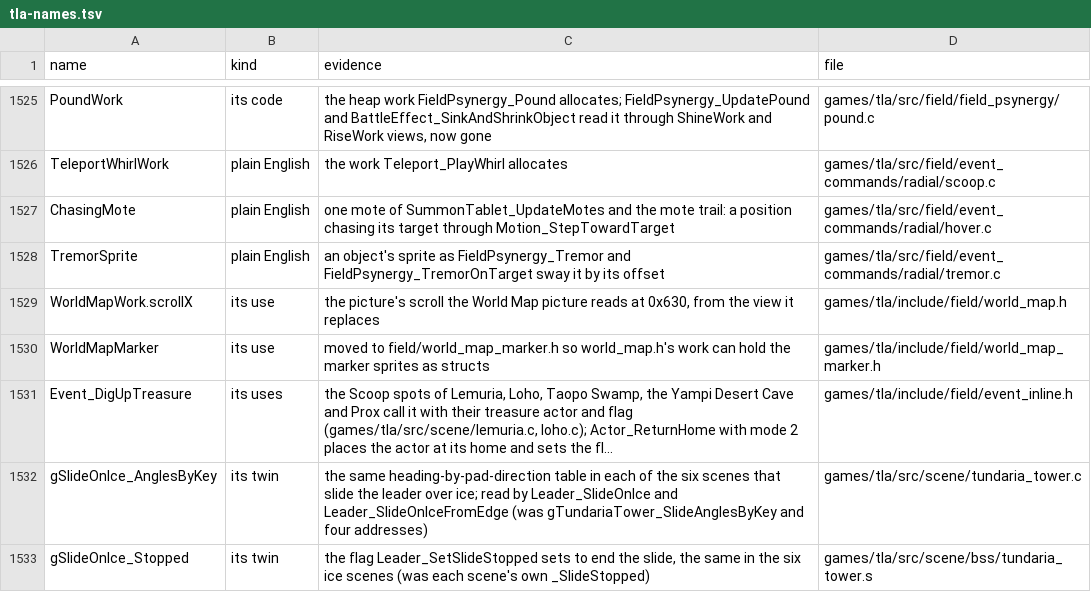
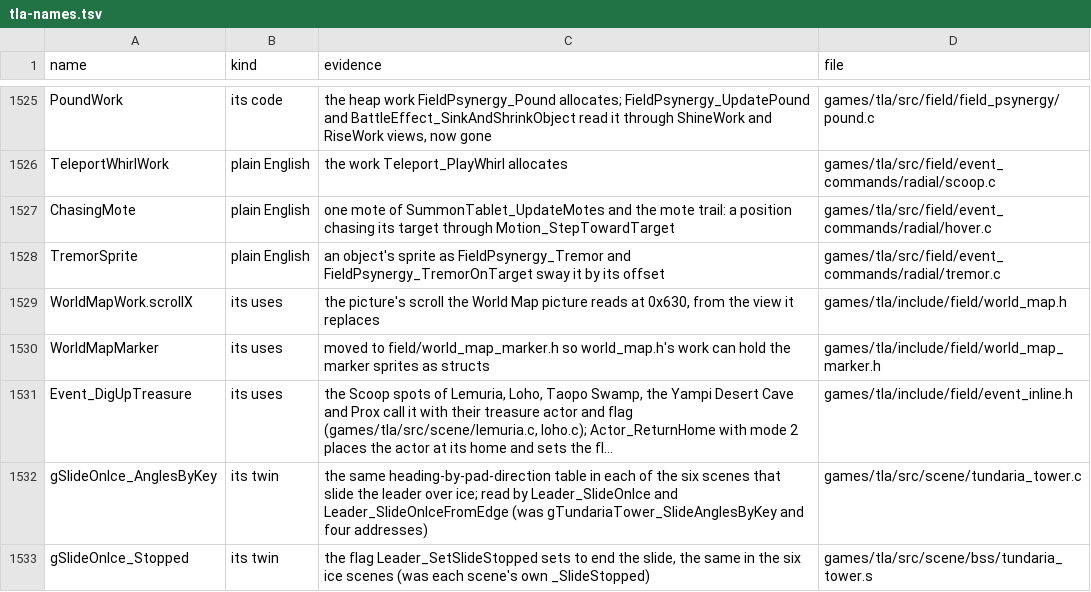
Before and after one commit to PascalPixel/alchemy-devtools, a TSV file: evidence/tla-names.tsv, drawn as a sheet; only a part is shown, gaps mark what is left out; long unchanged cells end in …; the diff names each change by its address in the sheet, - before the commit and + after, or states it on an @@ line.

```diff
--- a/evidence/tla-names.tsv
+++ b/evidence/tla-names.tsv
-B1529:B1530 (kind): its use
+B1529:B1530 (kind): its uses
```
Also changed, not shown: 2 other files.
